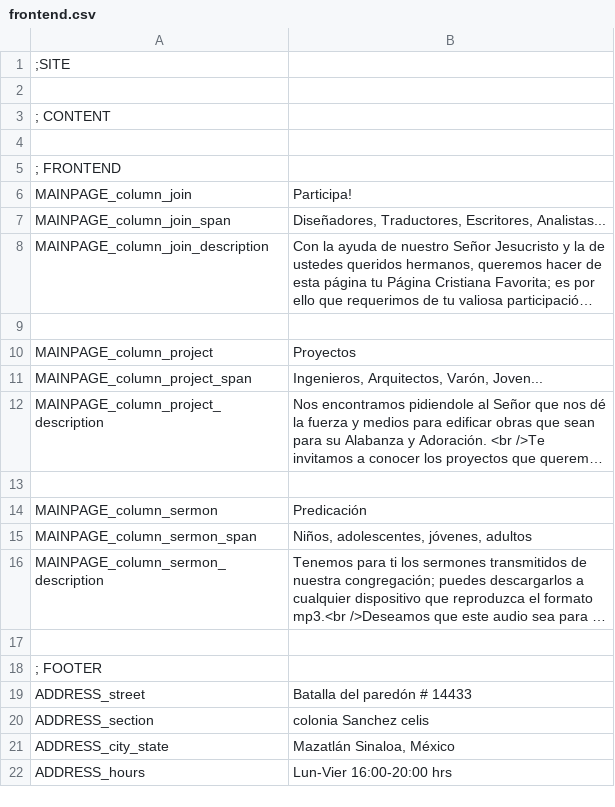
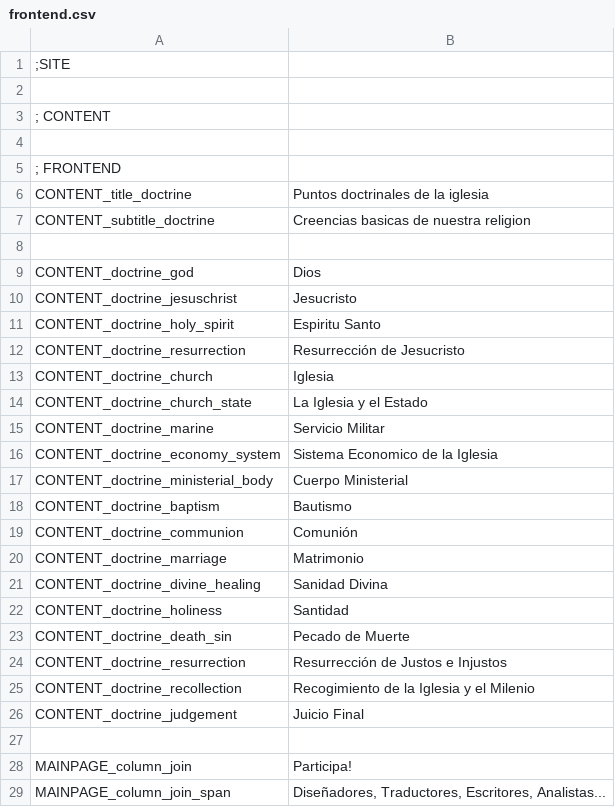
Before and after one commit to arthasmx/Mision, a CSV file: app/locale/es/frontend.csv, drawn as a sheet; only a part is shown; the shorter side is filled out with more unchanged rows; long unchanged cells end in …; the diff covers the shown part only; the diff names each change by its address in the sheet, - before the commit and + after, or states it on an @@ line.

Commit message:
Doctrine section added and changed some articles methods and controllers, Fixes t12

```diff
--- a/app/locale/es/frontend.csv
+++ b/app/locale/es/frontend.csv
+row 6: CONTENT_title_doctrine | Puntos doctrinales de la iglesia
+row 7: CONTENT_subtitle_doctrine | Creencias basicas de nuestra religion
+row 8: (empty)
+row 9: CONTENT_doctrine_god | Dios
+row 10: CONTENT_doctrine_jesuschrist | Jesucristo
+row 11: CONTENT_doctrine_holy_spirit | Espiritu Santo
+row 12: CONTENT_doctrine_resurrection | Resurrección de Jesucristo
+row 13: CONTENT_doctrine_church | Iglesia
+row 14: CONTENT_doctrine_church_state | La Iglesia y el Estado
+row 15: CONTENT_doctrine_marine | Servicio Militar
+row 16: CONTENT_doctrine_economy_system | Sistema Economico de la Iglesia
+row 17: CONTENT_doctrine_ministerial_body | Cuerpo Ministerial
+row 18: CONTENT_doctrine_baptism | Bautismo
+row 19: CONTENT_doctrine_communion | Comunión
+row 20: CONTENT_doctrine_marriage | Matrimonio
+row 21: CONTENT_doctrine_divine_healing | Sanidad Divina
+row 22: CONTENT_doctrine_holiness | Santidad
+row 23: CONTENT_doctrine_death_sin | Pecado de Muerte
+row 24: CONTENT_doctrine_resurrection | Resurrección de Justos e Injustos
+row 25: CONTENT_doctrine_recollection | Recogimiento de la Iglesia y el Milenio
+row 26: CONTENT_doctrine_judgement | Juicio Final
+row 27: (empty)
```
Also changed, not shown: 66 added rows elsewhere in this file, app/locale/es/base.csv, 13 other files.
